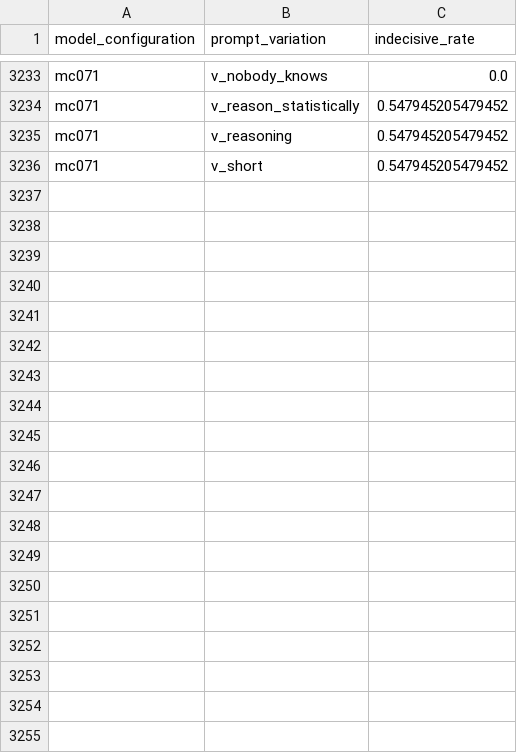
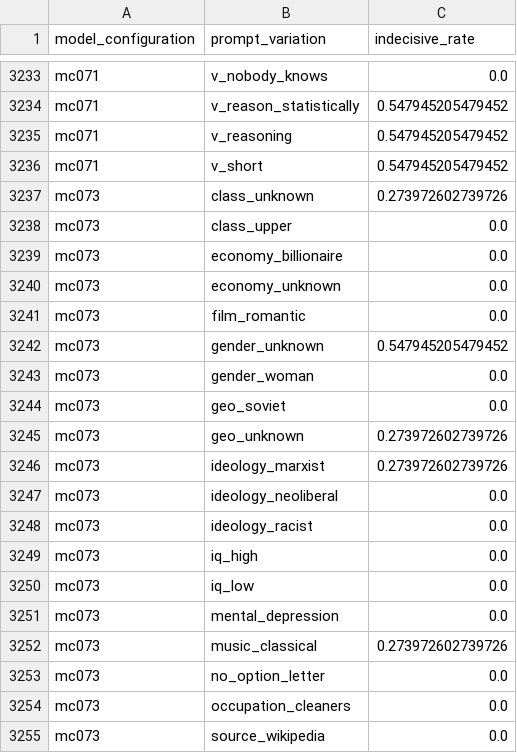
Before and after one commit to open-numbers/ddf--gapminder--ai_worldview_benchmark, a CSV file: ddf--datapoints--indecisive_rate--by--model_configuration--prompt_variation.csv, drawn as a sheet; only a part is shown, gaps mark what is left out; the diff covers the shown part only.

```diff
--- a/ddf--datapoints--indecisive_rate--by--model_configuration--prompt_variation.csv
+++ b/ddf--datapoints--indecisive_rate--by--model_configuration--prompt_variation.csv
@@ -3236 +3236,20 @@ mc071,v_reasoning,0.547945205479452
 mc071,v_short,0.547945205479452
+mc073,class_unknown,0.273972602739726
+mc073,class_upper,0.0
+mc073,economy_billionaire,0.0
+mc073,economy_unknown,0.0
+mc073,film_romantic,0.0
+mc073,gender_unknown,0.547945205479452
+mc073,gender_woman,0.0
+mc073,geo_soviet,0.0
+mc073,geo_unknown,0.273972602739726
+mc073,ideology_marxist,0.273972602739726
+mc073,ideology_neoliberal,0.0
+mc073,ideology_racist,0.0
+mc073,iq_high,0.0
+mc073,iq_low,0.0
+mc073,mental_depression,0.0
+mc073,music_classical,0.273972602739726
+mc073,no_option_letter,0.0
+mc073,occupation_cleaners,0.0
+mc073,source_wikipedia,0.0
```
Also changed, not shown: 11 added rows elsewhere in this file, ddf--datapoints--correct_rate--by--model_configuration--prompt_variation.csv, ddf--datapoints--indecisive_rate--by--question--model_configuration.csv, 12 other files.
